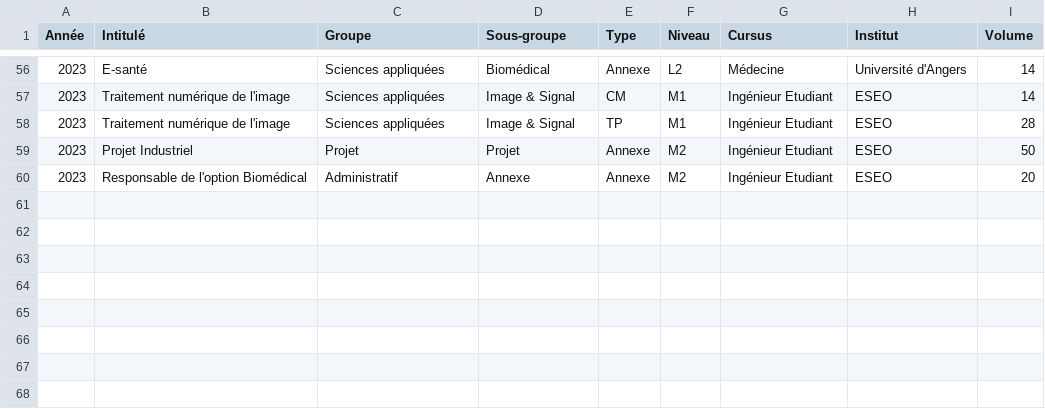
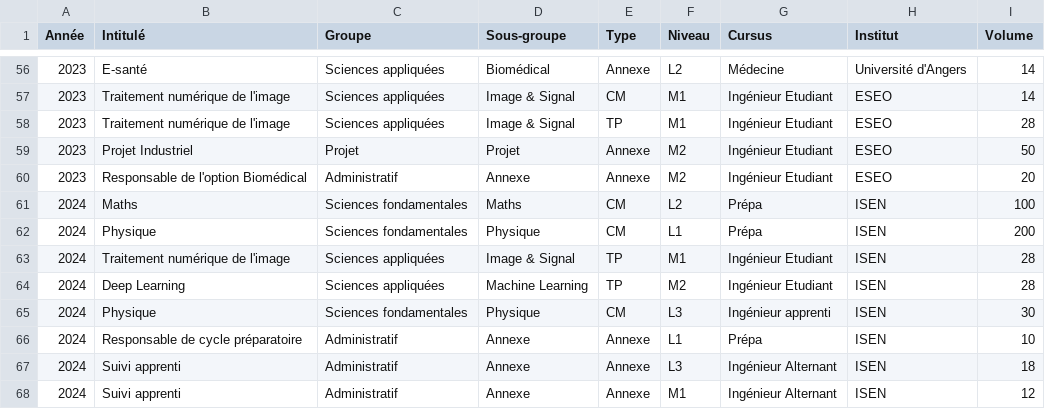
Before and after one commit to vcncolin/CV_interactif, a CSV file: data.csv, drawn as a sheet; only a part is shown, gaps mark what is left out; the diff names each change by its address in the sheet, - before the commit and + after, or states it on an @@ line.

Commit message:
update 2024

```diff
--- a/data.csv
+++ b/data.csv
+row 61: 2024 | Maths | Sciences fondamentales | Maths | CM | L2 | Prépa | ISEN | 100
+row 62: 2024 | Physique | Sciences fondamentales | Physique | CM | L1 | Prépa | ISEN | 200
+row 63: 2024 | Traitement numérique de l'image | Sciences appliquées | Image & Signal | TP | M1 | Ingénieur Etudiant | ISEN | 28
+row 64: 2024 | Deep Learning | Sciences appliquées | Machine Learning | TP | M2 | Ingénieur Etudiant | ISEN | 28
+row 65: 2024 | Physique | Sciences fondamentales | Physique | CM | L3 | Ingénieur apprenti | ISEN | 30
+row 66: 2024 | Responsable de cycle préparatoire | Administratif | Annexe | Annexe | L1 | Prépa | ISEN | 10
+row 67: 2024 | Suivi apprenti | Administratif | Annexe | Annexe | L3 | Ingénieur Alternant | ISEN | 18
+row 68: 2024 | Suivi apprenti | Administratif | Annexe | Annexe | M1 | Ingénieur Alternant | ISEN | 12
```
